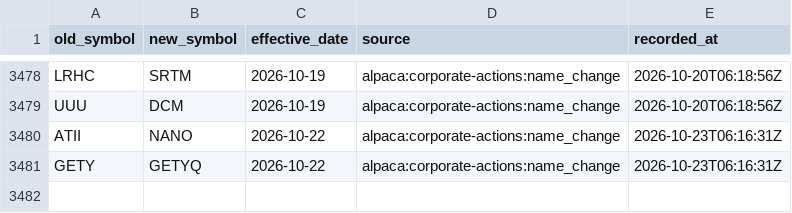
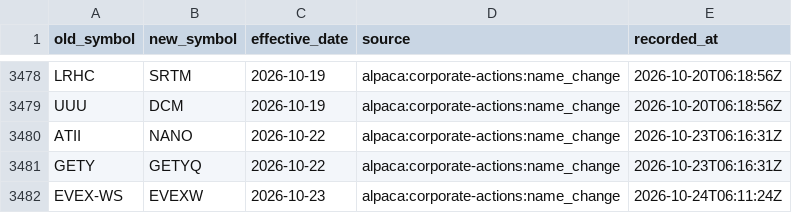
Before and after one commit to Shazil10/alpaca-paper-trader, a CSV file: data/universe/symbol_aliases.csv, drawn as a sheet; only a part is shown, gaps mark what is left out.

```diff
--- a/data/universe/symbol_aliases.csv
+++ b/data/universe/symbol_aliases.csv
@@ -3481 +3481,2 @@ ATII,NANO,2026-10-22,alpaca:corporate-actions:name_change,2026-10-23T06:16:31Z
 GETY,GETYQ,2026-10-22,alpaca:corporate-actions:name_change,2026-10-23T06:16:31Z
+EVEX-WS,EVEXW,2026-10-23,alpaca:corporate-actions:name_change,2026-10-24T06:11:24Z
```
Also changed, not shown: data/universe/current_membership.csv, data/universe/master_tickers.csv, 6 other files.
